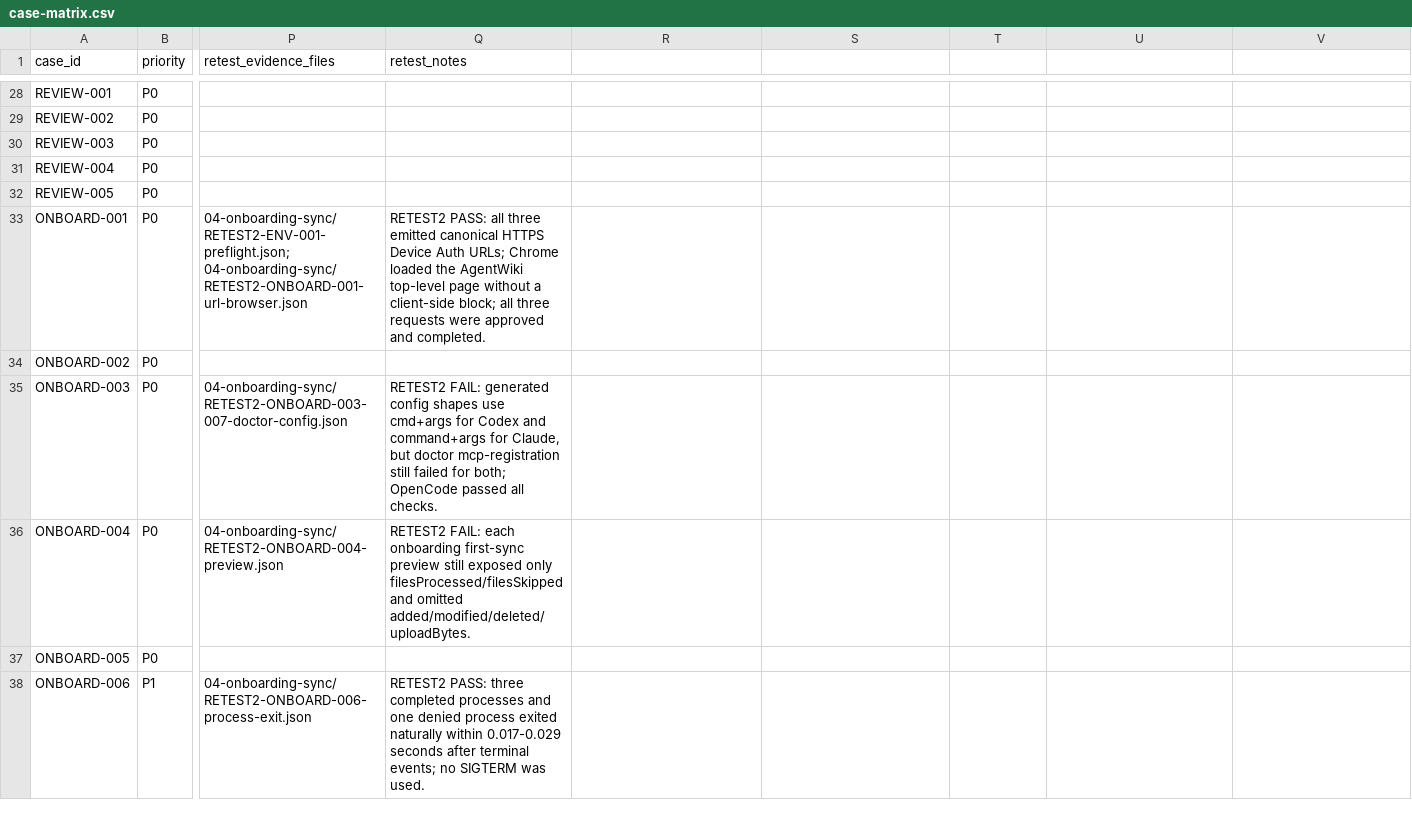
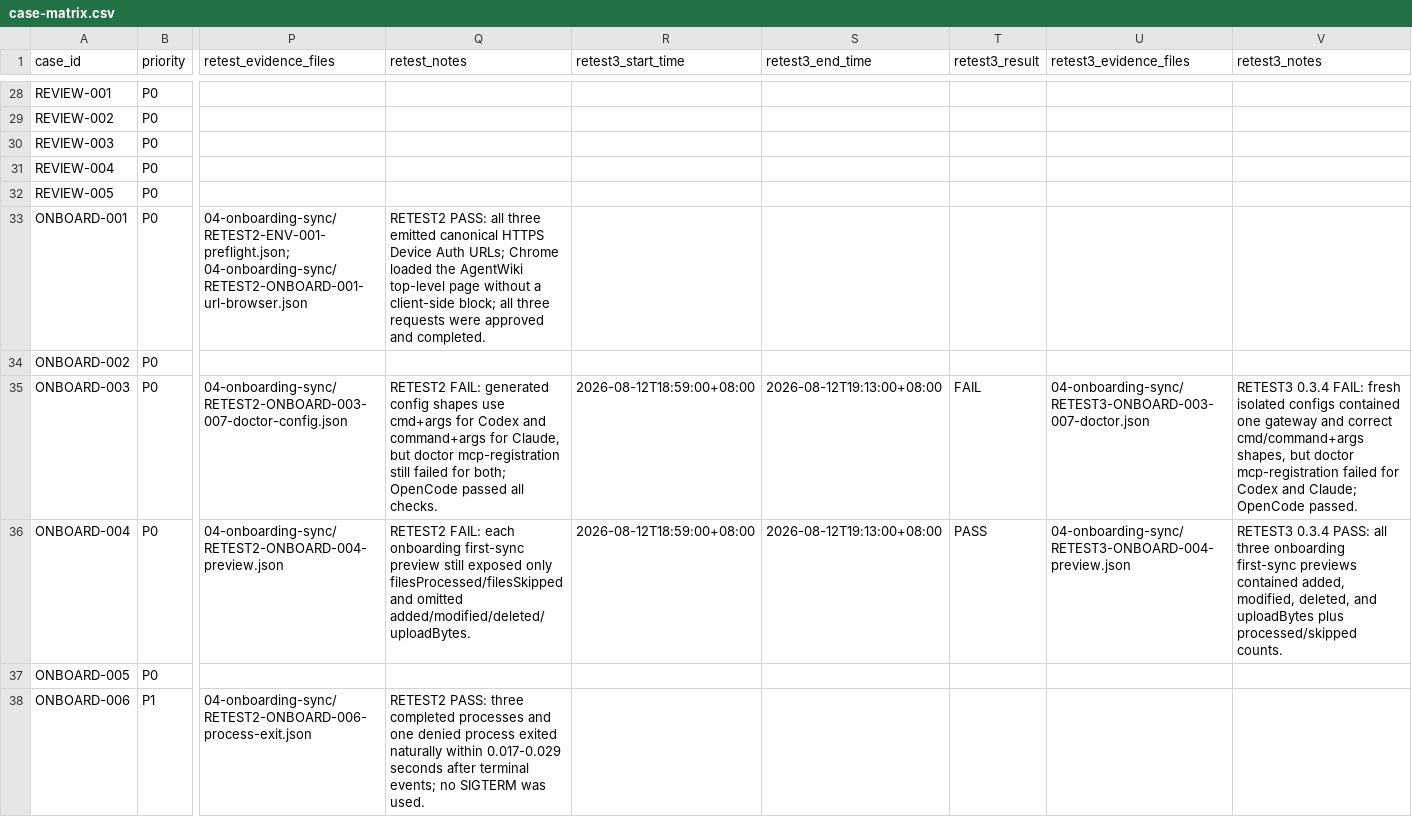
Before and after one commit to NeoMei/AgentWiki, a CSV file: agentwiki/docs/testing/third-party/0.3.1-20260811/case-matrix.csv, drawn as a sheet; only a part is shown, gaps mark what is left out; the diff covers the shown part only; the diff names each change by its address in the sheet, - before the commit and + after, or states it on an @@ line.

Commit message:
test: record 0.3.4 Task 6 RETEST3 acceptance

```diff
--- a/agentwiki/docs/testing/third-party/0.3.1-20260811/case-matrix.csv
+++ b/agentwiki/docs/testing/third-party/0.3.1-20260811/case-matrix.csv
-R1: (empty)
+R1: retest3_start_time
-S1: (empty)
+S1: retest3_end_time
-T1: (empty)
+T1: retest3_result
-U1: (empty)
+U1: retest3_evidence_files
-V1: (empty)
+V1: retest3_notes
-R35:R36 (retest3_start_time): (empty)
+R35:R36 (retest3_start_time): 2026-08-12T18:59:00+08:00
-S35:S36 (retest3_end_time): (empty)
+S35:S36 (retest3_end_time): 2026-08-12T19:13:00+08:00
-T35 (retest3_result): (empty)
+T35 (retest3_result): FAIL
-U35 (retest3_evidence_files): (empty)
+U35 (retest3_evidence_files): 04-onboarding-sync/RETEST3-ONBOARD-003-007-doctor.json
-V35 (retest3_notes): (empty)
+V35 (retest3_notes): RETEST3 0.3.4 FAIL: fresh isolated configs contained one gateway and correct cmd/command+args shapes, but doctor mcp-registration failed for Codex and Claude; OpenCode passed.
-T36 (retest3_result): (empty)
+T36 (retest3_result): PASS
-U36 (retest3_evidence_files): (empty)
+U36 (retest3_evidence_files): 04-onboarding-sync/RETEST3-ONBOARD-004-preview.json
-V36 (retest3_notes): (empty)
+V36 (retest3_notes): RETEST3 0.3.4 PASS: all three onboarding first-sync previews contained added, modified, deleted, and uploadBytes plus processed/skipped counts.
```
Also changed, not shown: 5 edited cells elsewhere in this file, 9 other files.
